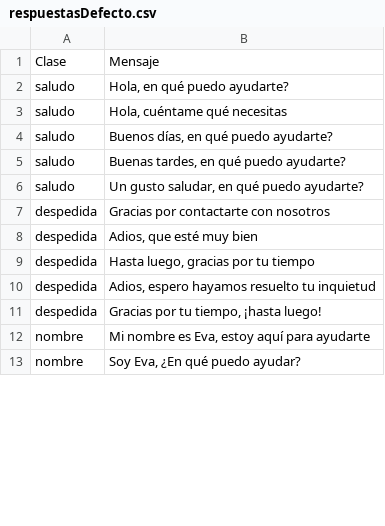
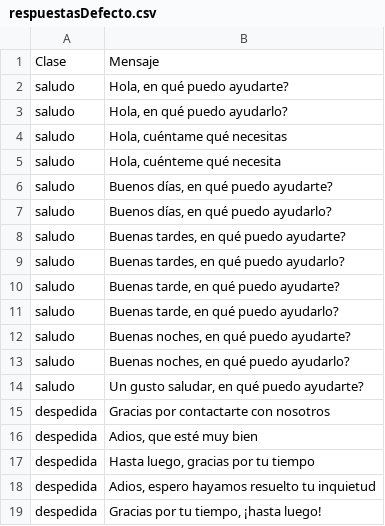
Before and after one commit to alvaro-neira/nlp-homework2, a CSV file: respuestasDefecto.csv, drawn as a sheet; only a part is shown; the shorter side is filled out with more unchanged rows; the diff covers the shown part only.

```diff
--- a/respuestasDefecto.csv
+++ b/respuestasDefecto.csv
@@ -2,0 +3 @@ saludo;"Hola, en qué puedo ayudarte?"
+saludo;Hola, en qué puedo ayudarlo?
@@ -3,0 +5 @@ saludo;"Hola, cuéntame qué necesitas"
+saludo;Hola, cuénteme qué necesita
@@ -4,0 +7 @@ saludo;"Buenos días, en qué puedo ayudarte?"
+saludo;Buenos días, en qué puedo ayudarlo?
@@ -5,0 +9,5 @@ saludo;"Buenas tardes, en qué puedo ayudarte?"
+saludo;Buenas tardes, en qué puedo ayudarlo?
+saludo;Buenas tarde, en qué puedo ayudarte?
+saludo;Buenas tarde, en qué puedo ayudarlo?
+saludo;Buenas noches, en qué puedo ayudarte?
+saludo;Buenas noches, en qué puedo ayudarlo?
```
Also changed, not shown: 13 added rows and 1 edited cell elsewhere in this file, tiposmensajes.csv.
